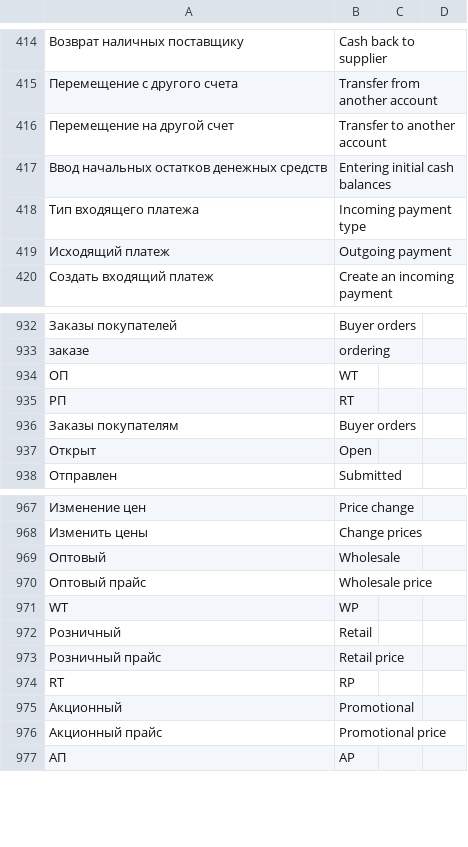
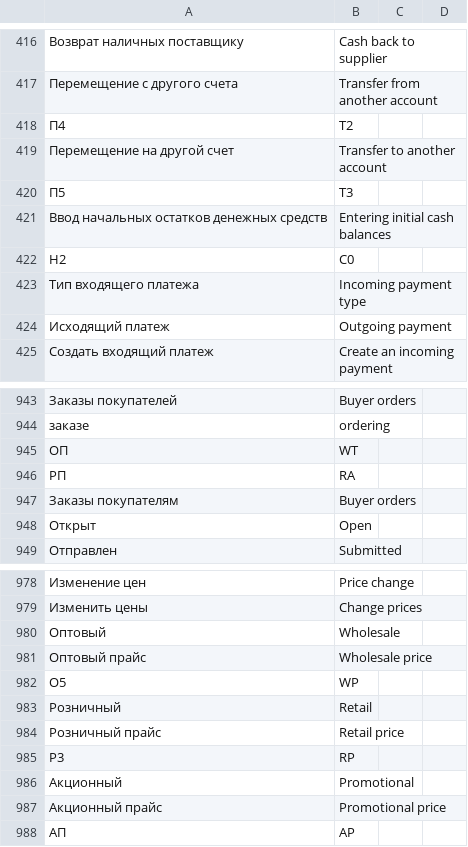
Before and after one commit to hernad/lsfusion_mycompany, a CSV file: translate.csv, drawn as a sheet; only a part is shown, gaps mark what is left out; addresses are those after the commit; the diff covers the shown part only; the diff names each change by its address in the sheet, - before the commit and + after, or states it on an @@ line.

```diff
--- a/translate.csv
+++ b/translate.csv
+row 418: П4 | T2
+row 420: П5 | T3
+row 422: H2 | C0
-B946: RT
+B946: RA
-A982: WT
+A982: O5
-A985: RT
+A985: Р3
```
Also changed, not shown: 8 added rows and 3 edited cells elsewhere in this file.
